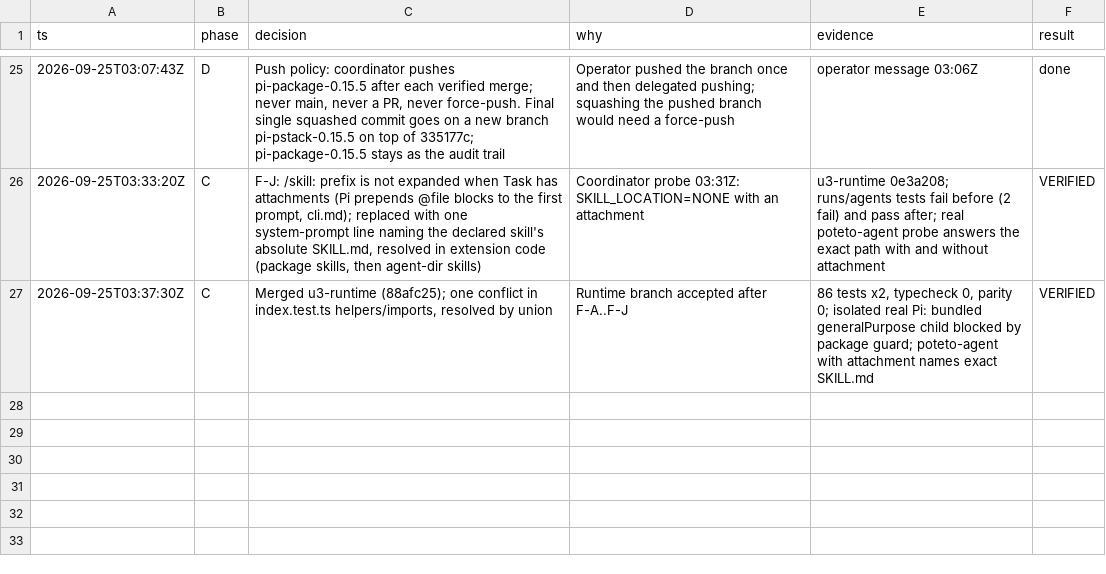
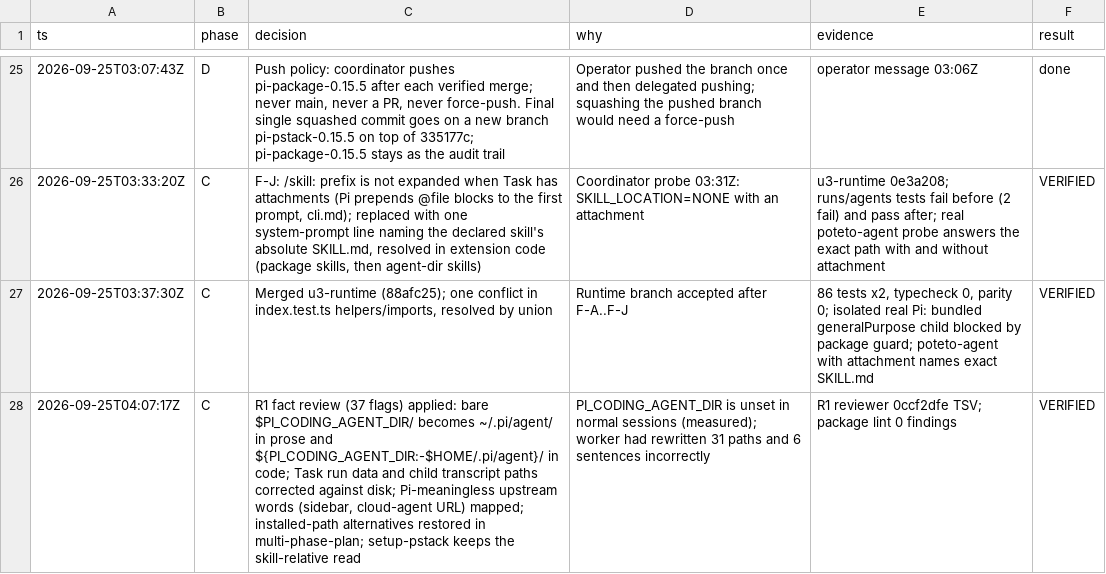
Before and after one commit to just-joshn/pi-pstack, a TSV file: parity/decisions-package.tsv, drawn as a sheet; only a part is shown, gaps mark what is left out; the diff names each change by its address in the sheet, - before the commit and + after, or states it on an @@ line.

Commit message:
Apply R1 fact review: portable agent-dir paths, correct Task run and transcript paths, Pi mappings beside upstream sentences

```diff
--- a/parity/decisions-package.tsv
+++ b/parity/decisions-package.tsv
+row 28: 2026-09-25T04:07:17Z | C | R1 fact review (37 flags) applied: bare $PI_CODING_AGENT_DIR/ becomes ~/.pi/agent/ in prose and ${PI_CODING_AGENT_DIR:-$HOME/.pi/agent}/ in code; Task run data and child transcript paths corrected against disk; Pi-meaningless upstream words (sidebar, cloud-agent URL) mapped; installed-path alternatives restored in multi-phase-plan; setup-pstack keeps the skill-relative read | PI_CODING_AGENT_DIR is unset in normal sessions (measured); worker had rewritten 31 paths and 6 sentences incorrectly | R1 reviewer 0ccf2dfe TSV; package lint 0 findings | VERIFIED
```
Also changed, not shown: parity/pi-additions.tsv, 14 other files.
